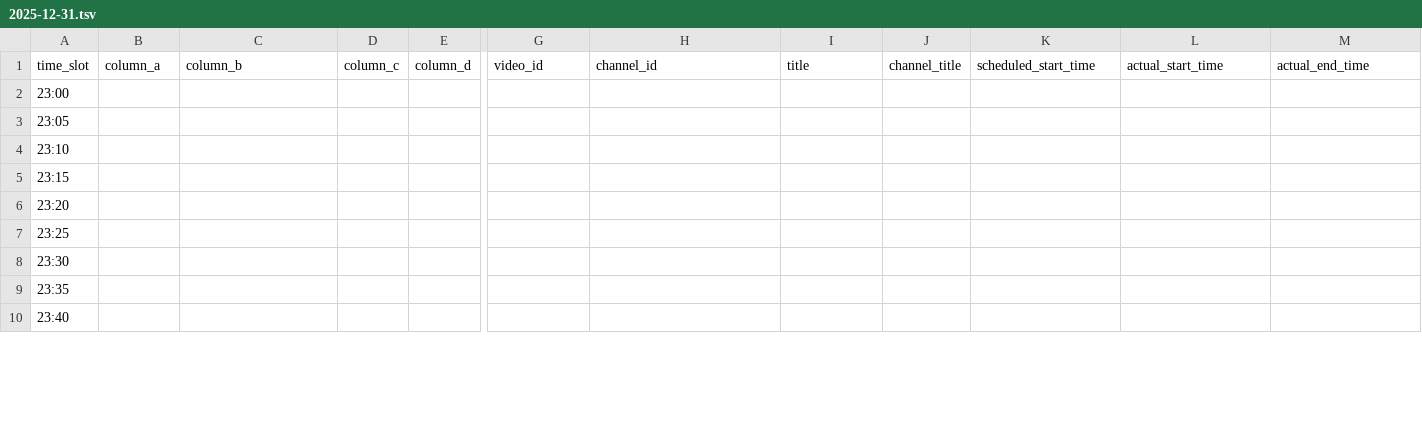
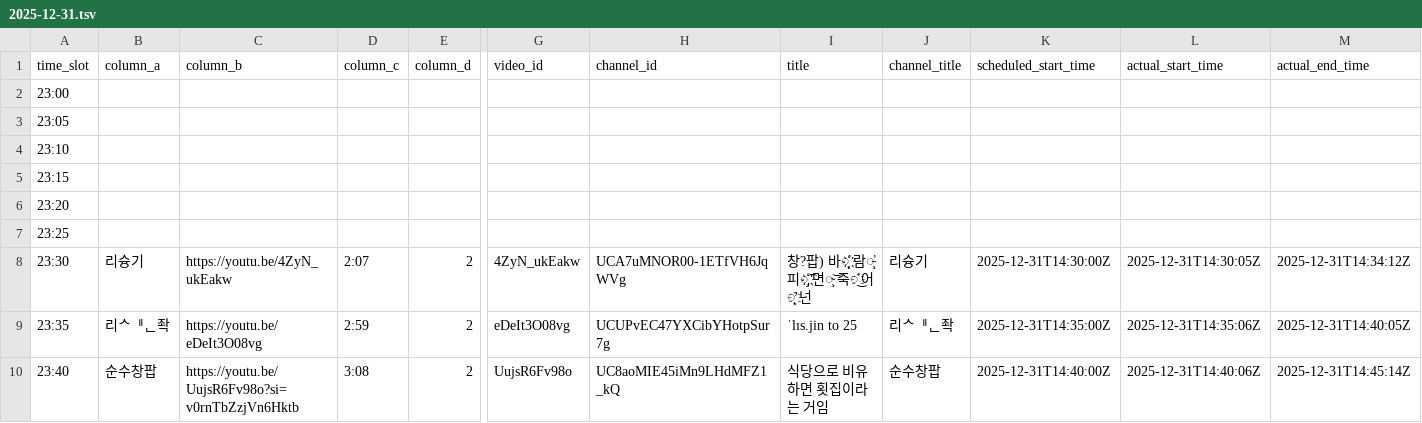
Before and after one commit to ChangpopWiki/premiere-relay-archive-data, a TSV file: 2025/12/2025-12-31.tsv, drawn as a sheet; only a part is shown, gaps mark what is left out; the diff covers the shown part only; the diff names each change by its address in the sheet, - before the commit and + after, or states it on an @@ line.

```diff
--- a/2025/12/2025-12-31.tsv
+++ b/2025/12/2025-12-31.tsv
-B8 (column_a): (empty)
+B8 (column_a): 리슝기
-C8 (column_b): (empty)
+C8 (column_b): https://youtu.be/4ZyN_ukEakw
-D8 (column_c): (empty)
+D8 (column_c): 2:07
-E8:E10 (column_d): (empty)
+E8:E10 (column_d): 2
-G8 (video_id): (empty)
+G8 (video_id): 4ZyN_ukEakw
-H8 (channel_id): (empty)
+H8 (channel_id): UCA7uMNOR00-1ETfVH6JqWVg
-I8 (title): (empty)
+I8 (title): 창?팝) 바҉̨̕ 람̵̧̕ 피҉̡͡ 면̴̧͝ 죽҈̕͜ 어҈̨̛ 넌
-J8 (channel_title): (empty)
+J8 (channel_title): 리슝기
-K8 (scheduled_start_time): (empty)
+K8 (scheduled_start_time): 2025-12-31T14:30:00Z
-L8 (actual_start_time): (empty)
+L8 (actual_start_time): 2025-12-31T14:30:05Z
-M8 (actual_end_time): (empty)
+M8 (actual_end_time): 2025-12-31T14:34:12Z
-B9 (column_a): (empty)
+B9 (column_a): 리ᄉퟄᆫ좍
-C9 (column_b): (empty)
+C9 (column_b): https://youtu.be/eDeIt3O08vg
-D9 (column_c): (empty)
+D9 (column_c): 2:59
-G9 (video_id): (empty)
+G9 (video_id): eDeIt3O08vg
-H9 (channel_id): (empty)
+H9 (channel_id): UCUPvEC47YXCibYHotpSur7g
-I9 (title): (empty)
+I9 (title): ˈlɪs.jin to 25
-J9 (channel_title): (empty)
+J9 (channel_title): 리ᄉퟄᆫ좍
-K9 (scheduled_start_time): (empty)
+K9 (scheduled_start_time): 2025-12-31T14:35:00Z
-L9 (actual_start_time): (empty)
+L9 (actual_start_time): 2025-12-31T14:35:06Z
-M9 (actual_end_time): (empty)
+M9 (actual_end_time): 2025-12-31T14:40:05Z
-B10 (column_a): (empty)
+B10 (column_a): 순수창팝
-C10 (column_b): (empty)
+C10 (column_b): https://youtu.be/UujsR6Fv98o?si=v0rnTbZzjVn6Hktb
-D10 (column_c): (empty)
+D10 (column_c): 3:08
-G10 (video_id): (empty)
+G10 (video_id): UujsR6Fv98o
-H10 (channel_id): (empty)
+H10 (channel_id): UC8aoMIE45iMn9LHdMFZ1_kQ
-I10 (title): (empty)
+I10 (title): 식당으로 비유하면 횟집이라는 거임
-J10 (channel_title): (empty)
+J10 (channel_title): 순수창팝
-K10 (scheduled_start_time): (empty)
+K10 (scheduled_start_time): 2025-12-31T14:40:00Z
-L10 (actual_start_time): (empty)
+L10 (actual_start_time): 2025-12-31T14:40:06Z
-M10 (actual_end_time): (empty)
+M10 (actual_end_time): 2025-12-31T14:45:14Z
```
Also changed, not shown: 32 edited cells elsewhere in this file, 1 other file.
